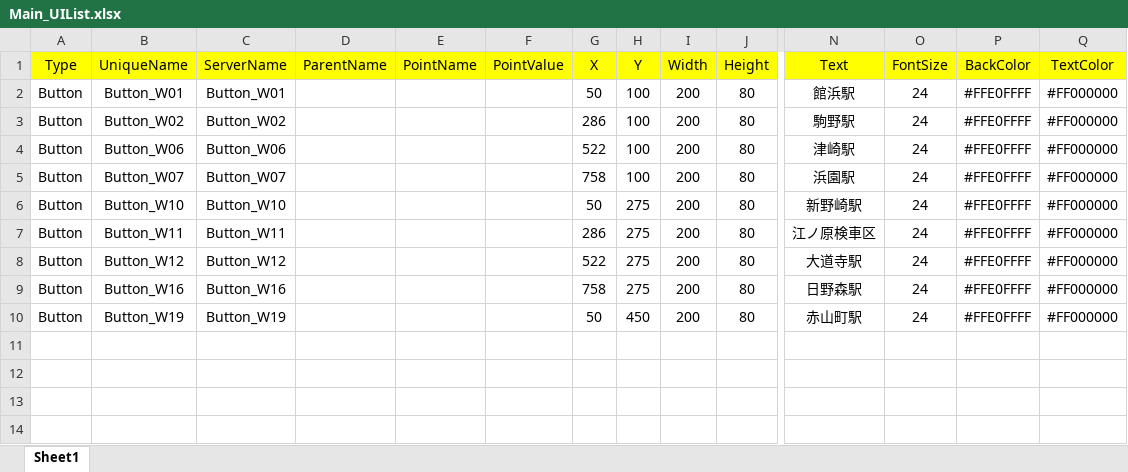
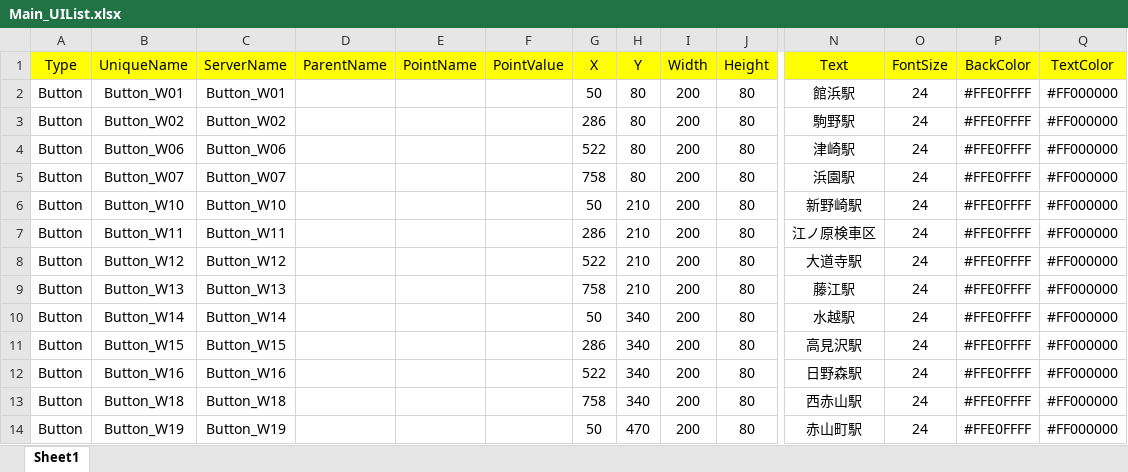
Before and after one commit to suine97/TatehamaInterlockingConsole, an Excel workbook: exe/TSV/Excel/Main_UIList.xlsx, sheet Sheet1, drawn as a sheet; only a part is shown, gaps mark what is left out; values as stored, in another font and other column widths than the file's, no borders; addresses are those after the commit; rows hold the shown columns only; the diff names each change by its address in the sheet, - before the commit and + after, or states it on an @@ line.

```diff
--- a/exe/TSV/Excel/Main_UIList.xlsx (sheet Sheet1)
+++ b/exe/TSV/Excel/Main_UIList.xlsx (sheet Sheet1)
-H2:H5 (Y): 100
+H2:H5 (Y): 80
-H6:H8 (Y): 275
+H6:H8 (Y): 210
+row 9: Button | Button_W13 | Button_W13 |  |  |  | 758 | 210 | 200 | 80 | 藤江駅 | 24 | #FFE0FFFF | #FF000000
+row 10: Button | Button_W14 | Button_W14 |  |  |  | 50 | 340 | 200 | 80 | 水越駅 | 24 | #FFE0FFFF | #FF000000
+row 11: Button | Button_W15 | Button_W15 |  |  |  | 286 | 340 | 200 | 80 | 高見沢駅 | 24 | #FFE0FFFF | #FF000000
-G12 (X): 758
+G12 (X): 522
-H12 (Y): 275
+H12 (Y): 340
+row 13: Button | Button_W18 | Button_W18 |  |  |  | 758 | 340 | 200 | 80 | 西赤山駅 | 24 | #FFE0FFFF | #FF000000
-H14 (Y): 450
+H14 (Y): 470
```
Also changed, not shown: exe/TSV/Excel/W19_赤山町駅_UIList.xlsx, 5 other files.
